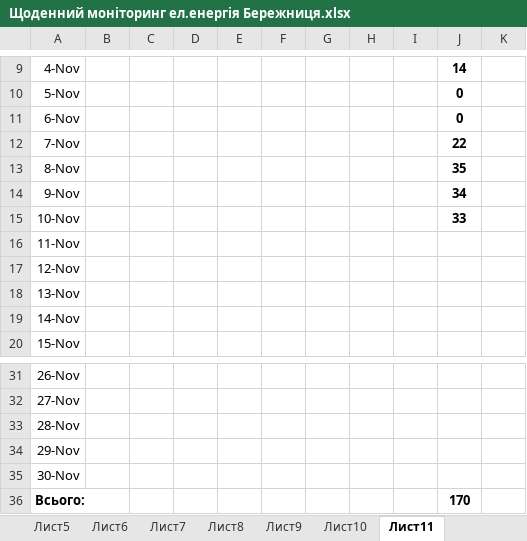
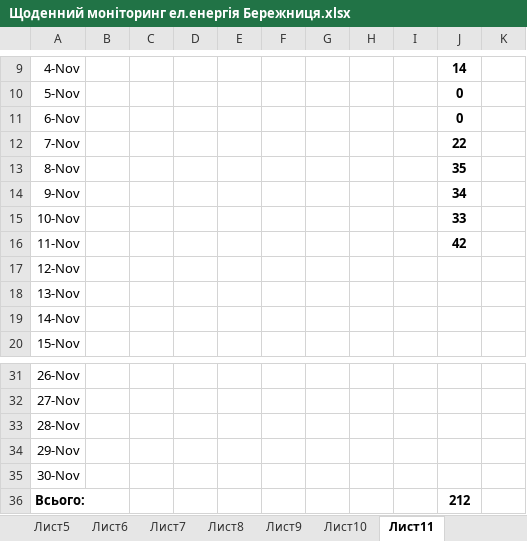
Before and after one commit to AndrijShwed/Dokuments-C, an Excel workbook: Лічильники/Щоденний моніторинг ел.енергія Бережниця.xlsx, sheet Лист11, drawn as a sheet; only a part is shown, gaps mark what is left out; values as stored, in another font and other column widths than the file's, no borders; the diff names each change by its address in the sheet, - before the commit and + after, or states it on an @@ line.

```diff
--- a/Лічильники/Щоденний моніторинг ел.енергія Бережниця.xlsx (sheet Лист11)
+++ b/Лічильники/Щоденний моніторинг ел.енергія Бережниця.xlsx (sheet Лист11)
-J16: (empty)
+J16: 42
-J36: 170
+J36: 212
```
Also changed, not shown: Лічильники/Подобове споживання ел. енергії Бережниця.xlsx.
